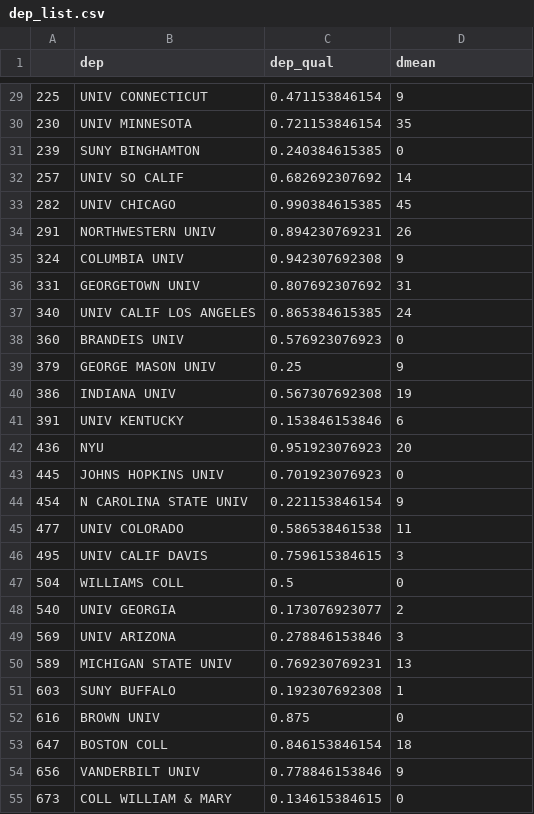
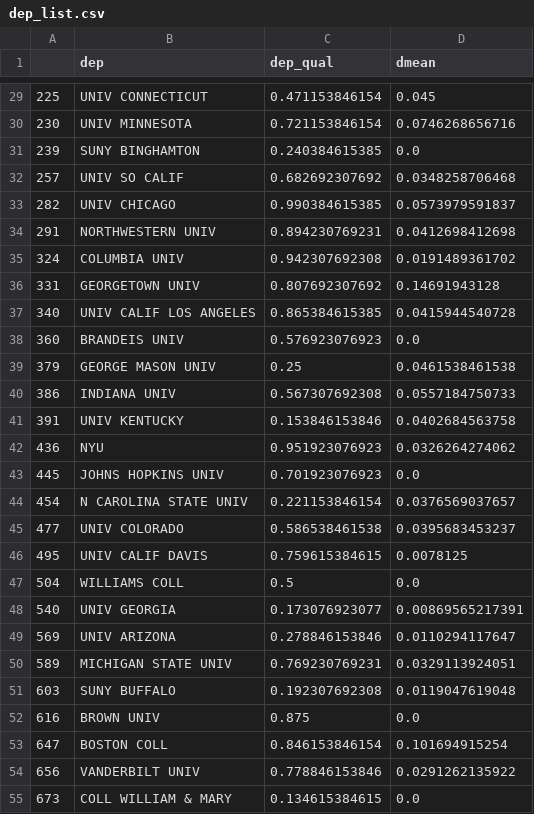
Before and after one commit to veryshuai/cvproj, a CSV file: cost_version/dep_list.csv, drawn as a sheet; only a part is shown, gaps mark what is left out; the diff covers the shown part only.

```diff
--- a/cost_version/dep_list.csv
+++ b/cost_version/dep_list.csv
@@ -29,27 +29,27 @@
-225,UNIV CONNECTICUT,0.471153846154,9
-230,UNIV MINNESOTA,0.721153846154,35
-239,SUNY BINGHAMTON,0.240384615385,0
-257,UNIV SO CALIF,0.682692307692,14
-282,UNIV CHICAGO,0.990384615385,45
-291,NORTHWESTERN UNIV,0.894230769231,26
-324,COLUMBIA UNIV,0.942307692308,9
-331,GEORGETOWN UNIV,0.807692307692,31
-340,UNIV CALIF LOS ANGELES,0.865384615385,24
-360,BRANDEIS UNIV,0.576923076923,0
-379,GEORGE MASON UNIV,0.25,9
-386,INDIANA UNIV,0.567307692308,19
-391,UNIV KENTUCKY,0.153846153846,6
-436,NYU,0.951923076923,20
-445,JOHNS HOPKINS UNIV,0.701923076923,0
-454,N CAROLINA STATE UNIV,0.221153846154,9
-477,UNIV COLORADO,0.586538461538,11
-495,UNIV CALIF DAVIS,0.759615384615,3
-504,WILLIAMS COLL,0.5,0
-540,UNIV GEORGIA,0.173076923077,2
-569,UNIV ARIZONA,0.278846153846,3
-589,MICHIGAN STATE UNIV,0.769230769231,13
-603,SUNY BUFFALO,0.192307692308,1
-616,BROWN UNIV,0.875,0
-647,BOSTON COLL,0.846153846154,18
-656,VANDERBILT UNIV,0.778846153846,9
-673,COLL WILLIAM & MARY,0.134615384615,0
+225,UNIV CONNECTICUT,0.471153846154,0.045
+230,UNIV MINNESOTA,0.721153846154,0.0746268656716
+239,SUNY BINGHAMTON,0.240384615385,0.0
+257,UNIV SO CALIF,0.682692307692,0.0348258706468
+282,UNIV CHICAGO,0.990384615385,0.0573979591837
+291,NORTHWESTERN UNIV,0.894230769231,0.0412698412698
+324,COLUMBIA UNIV,0.942307692308,0.0191489361702
+331,GEORGETOWN UNIV,0.807692307692,0.14691943128
+340,UNIV CALIF LOS ANGELES,0.865384615385,0.0415944540728
+360,BRANDEIS UNIV,0.576923076923,0.0
+379,GEORGE MASON UNIV,0.25,0.0461538461538
+386,INDIANA UNIV,0.567307692308,0.0557184750733
+391,UNIV KENTUCKY,0.153846153846,0.0402684563758
+436,NYU,0.951923076923,0.0326264274062
+445,JOHNS HOPKINS UNIV,0.701923076923,0.0
+454,N CAROLINA STATE UNIV,0.221153846154,0.0376569037657
+477,UNIV COLORADO,0.586538461538,0.0395683453237
+495,UNIV CALIF DAVIS,0.759615384615,0.0078125
+504,WILLIAMS COLL,0.5,0.0
+540,UNIV GEORGIA,0.173076923077,0.00869565217391
+569,UNIV ARIZONA,0.278846153846,0.0110294117647
+589,MICHIGAN STATE UNIV,0.769230769231,0.0329113924051
+603,SUNY BUFFALO,0.192307692308,0.0119047619048
+616,BROWN UNIV,0.875,0.0
+647,BOSTON COLL,0.846153846154,0.101694915254
+656,VANDERBILT UNIV,0.778846153846,0.0291262135922
+673,COLL WILLIAM & MARY,0.134615384615,0.0
```
Also changed, not shown: 77 edited cells elsewhere in this file, 12 other files.
